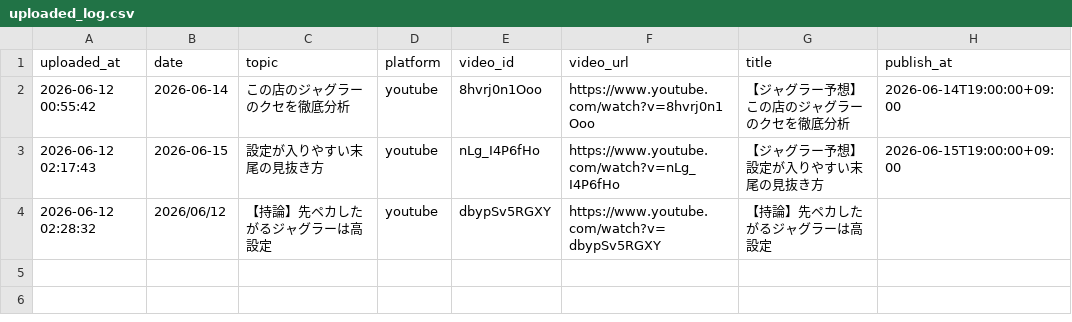
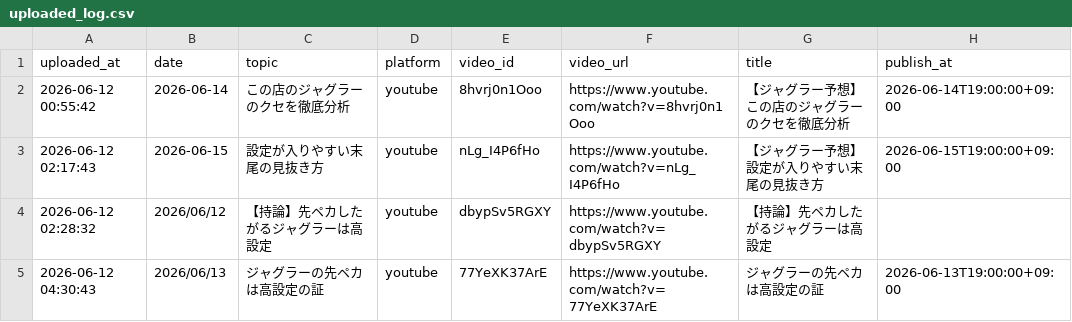
Before and after one commit to daisukenakagawa-blip/-, a CSV file: auto_video_uploader/uploaded_log.csv, drawn as a sheet; the diff names each change by its address in the sheet, - before the commit and + after, or states it on an @@ line.

```diff
--- a/auto_video_uploader/uploaded_log.csv
+++ b/auto_video_uploader/uploaded_log.csv
+row 5: 2026-06-12 04:30:43 | 2026/06/13 | ジャグラーの先ペカは高設定の証 | youtube | 77YeXK37ArE | https://www.youtube.com/watch?v=77YeXK37ArE | ジャグラーの先ペカは高設定の証 | 2026-06-13T19:00:00+09:00
```
Also changed, not shown: auto_video_uploader/topics.csv.
